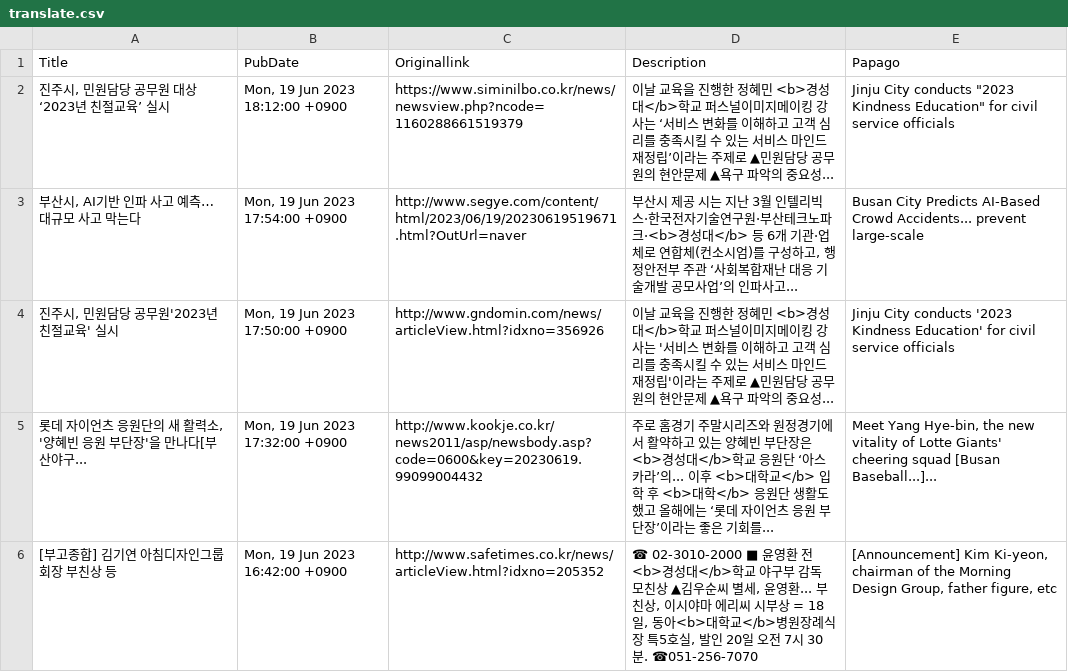
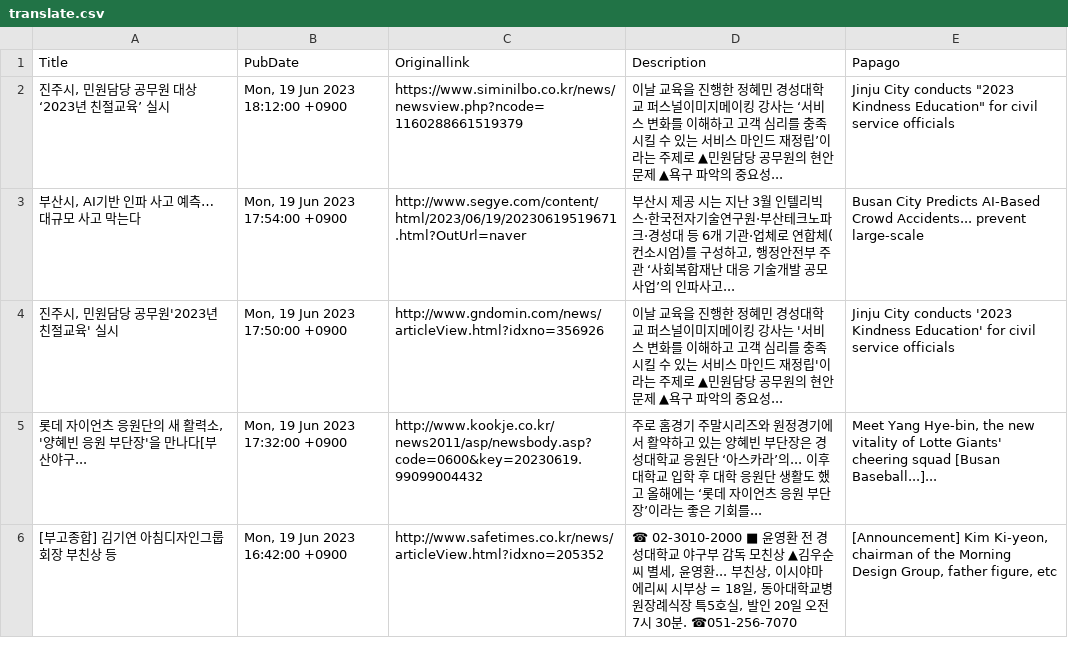
Before and after one commit to hjh0207/----, a CSV file: translate.csv, drawn as a sheet; only a part is shown; the diff covers the shown part only.

```diff
--- a/translate.csv
+++ b/translate.csv
@@ -1,6 +1,6 @@
 Title,PubDate,Originallink,Description,Papago
-"진주시, 민원담당 공무원 대상‘2023년 친절교육’ 실시","Mon, 19 Jun 2023 18:12:00 +0900",https://www.siminilbo.co.kr/news/newsview.php?ncode=1160288661519379,이날 교육을 진행한 정혜민 <b>경성대</b>학교 퍼스널이미지메이킹 강사는 ‘서비스 변화를 이해하고 고객 심리를 충족시킬 수 있는 서비스 마인드 재정립’이라는 주제로 ▲민원담당 공무원의 현안문제 ▲욕구 파악의 중요성... ,"Jinju City conducts ""2023 Kindness Education"" for civil service officials"
-"부산시, AI기반 인파 사고 예측… 대규모 사고 막는다","Mon, 19 Jun 2023 17:54:00 +0900",http://www.segye.com/content/html/2023/06/19/20230619519671.html?OutUrl=naver,"부산시 제공 시는 지난 3월 인텔리빅스·한국전자기술연구원·부산테크노파크·<b>경성대</b> 등 6개 기관·업체로 연합체(컨소시엄)를 구성하고, 행정안전부 주관 ‘사회복합재난 대응 기술개발 공모사업’의 인파사고... ",Busan City Predicts AI-Based Crowd Accidents... prevent large-scale
-"진주시, 민원담당 공무원'2023년 친절교육' 실시","Mon, 19 Jun 2023 17:50:00 +0900",http://www.gndomin.com/news/articleView.html?idxno=356926,이날 교육을 진행한 정혜민 <b>경성대</b>학교 퍼스널이미지메이킹 강사는 '서비스 변화를 이해하고 고객 심리를 충족시킬 수 있는 서비스 마인드 재정립'이라는 주제로 ▲민원담당 공무원의 현안문제 ▲욕구 파악의 중요성... ,Jinju City conducts '2023 Kindness Education' for civil service officials
-"롯데 자이언츠 응원단의 새 활력소, '양혜빈 응원 부단장'을 만나다[부산야구...","Mon, 19 Jun 2023 17:32:00 +0900",http://www.kookje.co.kr/news2011/asp/newsbody.asp?code=0600&key=20230619.99099004432,주로 홈경기 주말시리즈와 원정경기에서 활약하고 있는 양혜빈 부단장은 <b>경성대</b>학교 응원단 ‘아스카라’의... 이후 <b>대학교</b> 입학 후 <b>대학</b> 응원단 생활도 했고 올해에는 ‘롯데 자이언츠 응원 부단장’이라는 좋은 기회를... ,"Meet Yang Hye-bin, the new vitality of Lotte Giants' cheering squad [Busan Baseball...]..."
-[부고종합] 김기연 아침디자인그룹 회장 부친상 등,"Mon, 19 Jun 2023 16:42:00 +0900",http://www.safetimes.co.kr/news/articleView.html?idxno=205352,"☎ 02-3010-2000 ■ 윤영환 전 <b>경성대</b>학교 야구부 감독 모친상 ▲김우순씨 별세, 윤영환... 부친상, 이시야마 에리씨 시부상 = 18일, 동아<b>대학교</b>병원장례식장 특5호실, 발인 20일 오전 7시 30분. ☎051-256-7070","[Announcement] Kim Ki-yeon, chairman of the Morning Design Group, father figure, etc"
+"진주시, 민원담당 공무원 대상‘2023년 친절교육’ 실시","Mon, 19 Jun 2023 18:12:00 +0900",https://www.siminilbo.co.kr/news/newsview.php?ncode=1160288661519379,이날 교육을 진행한 정혜민 경성대학교 퍼스널이미지메이킹 강사는 ‘서비스 변화를 이해하고 고객 심리를 충족시킬 수 있는 서비스 마인드 재정립’이라는 주제로 ▲민원담당 공무원의 현안문제 ▲욕구 파악의 중요성... ,"Jinju City conducts ""2023 Kindness Education"" for civil service officials"
+"부산시, AI기반 인파 사고 예측… 대규모 사고 막는다","Mon, 19 Jun 2023 17:54:00 +0900",http://www.segye.com/content/html/2023/06/19/20230619519671.html?OutUrl=naver,"부산시 제공 시는 지난 3월 인텔리빅스·한국전자기술연구원·부산테크노파크·경성대 등 6개 기관·업체로 연합체(컨소시엄)를 구성하고, 행정안전부 주관 ‘사회복합재난 대응 기술개발 공모사업’의 인파사고... ",Busan City Predicts AI-Based Crowd Accidents... prevent large-scale
+"진주시, 민원담당 공무원'2023년 친절교육' 실시","Mon, 19 Jun 2023 17:50:00 +0900",http://www.gndomin.com/news/articleView.html?idxno=356926,이날 교육을 진행한 정혜민 경성대학교 퍼스널이미지메이킹 강사는 '서비스 변화를 이해하고 고객 심리를 충족시킬 수 있는 서비스 마인드 재정립'이라는 주제로 ▲민원담당 공무원의 현안문제 ▲욕구 파악의 중요성... ,Jinju City conducts '2023 Kindness Education' for civil service officials
+"롯데 자이언츠 응원단의 새 활력소, '양혜빈 응원 부단장'을 만나다[부산야구...","Mon, 19 Jun 2023 17:32:00 +0900",http://www.kookje.co.kr/news2011/asp/newsbody.asp?code=0600&key=20230619.99099004432,주로 홈경기 주말시리즈와 원정경기에서 활약하고 있는 양혜빈 부단장은 경성대학교 응원단 ‘아스카라’의... 이후 대학교 입학 후 대학 응원단 생활도 했고 올해에는 ‘롯데 자이언츠 응원 부단장’이라는 좋은 기회를... ,"Meet Yang Hye-bin, the new vitality of Lotte Giants' cheering squad [Busan Baseball...]..."
+[부고종합] 김기연 아침디자인그룹 회장 부친상 등,"Mon, 19 Jun 2023 16:42:00 +0900",http://www.safetimes.co.kr/news/articleView.html?idxno=205352,"☎ 02-3010-2000 ■ 윤영환 전 경성대학교 야구부 감독 모친상 ▲김우순씨 별세, 윤영환... 부친상, 이시야마 에리씨 시부상 = 18일, 동아대학교병원장례식장 특5호실, 발인 20일 오전 7시 30분. ☎051-256-7070","[Announcement] Kim Ki-yeon, chairman of the Morning Design Group, father figure, etc"
```
Also changed, not shown: 7 edited cells elsewhere in this file, 1 other file.
